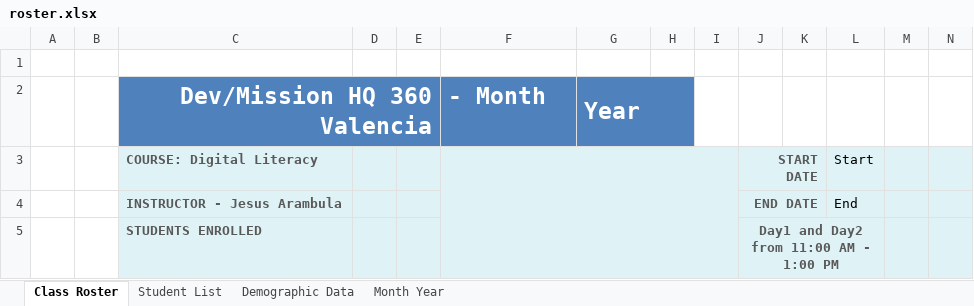
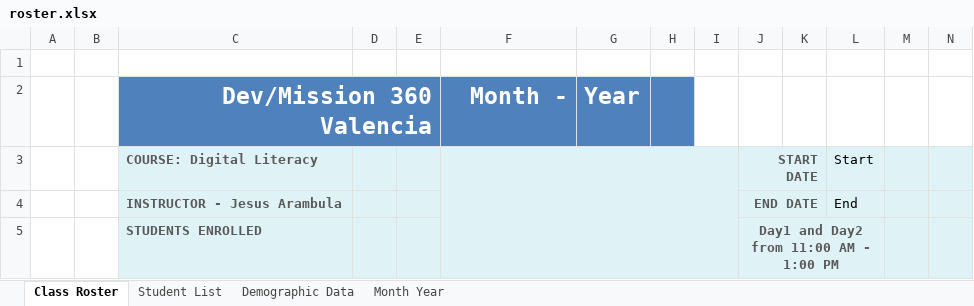
Before and after one commit to JesusEArambula/create-directories, an Excel workbook: class documents/roster.xlsx, sheet Class Roster, drawn as a sheet; only a part is shown; values as stored, in another font and other column widths than the file's, no borders; charts and pictures not drawn; the diff names each change by its address in the sheet, - before the commit and + after, or states it on an @@ line.

```diff
--- a/class documents/roster.xlsx (sheet Class Roster)
+++ b/class documents/roster.xlsx (sheet Class Roster)
-C2: Dev/Mission HQ 360 Valencia
+C2: Dev/Mission 360 Valencia
-F2: - Month
+F2: Month -
-F2 alignment: left
+F2 alignment: right
-G2:H2 merged
-H2 fill: none
+H2 fill: #4F81BD
```
Also changed, not shown: sheet Student List, class documents/schedule.xlsx, 2 other files.
